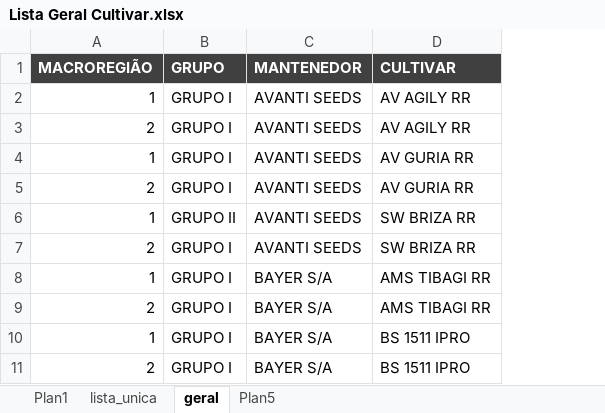
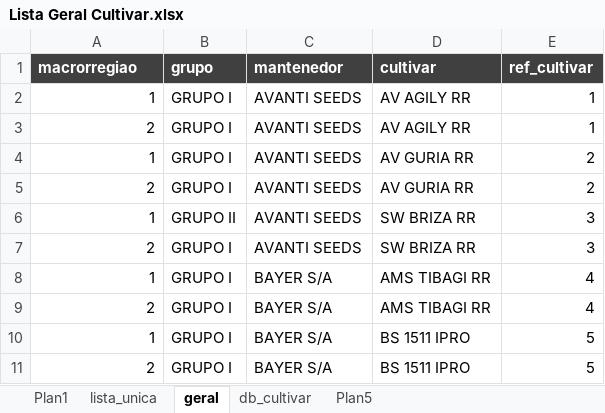
Before and after one commit to adaltopicotti/zoneamento-agro, an Excel workbook: data_font/xlsx/Lista Geral Cultivar.xlsx, sheet geral, drawn as a sheet; only a part is shown; values as stored, in another font and other column widths than the file's, no borders; removed rows and columns are numbered as before the commit, all else as after; the diff names each change by its address in the sheet, - before the commit and + after, or states it on an @@ line.

```diff
--- a/data_font/xlsx/Lista Geral Cultivar.xlsx (sheet geral)
+++ b/data_font/xlsx/Lista Geral Cultivar.xlsx (sheet geral)
+sheet tab: db_cultivar
+column E, rows 2-11: 1 | 1 | 2 | 2 | 3 | 3 | 4 | 4 | 5 | 5
-row 1: MACROREGIÃO | GRUPO | MANTENEDOR | CULTIVAR
+row 1: macrorregiao | grupo | mantenedor | cultivar | ref_cultivar
```
Also changed, not shown: 1 other file.
